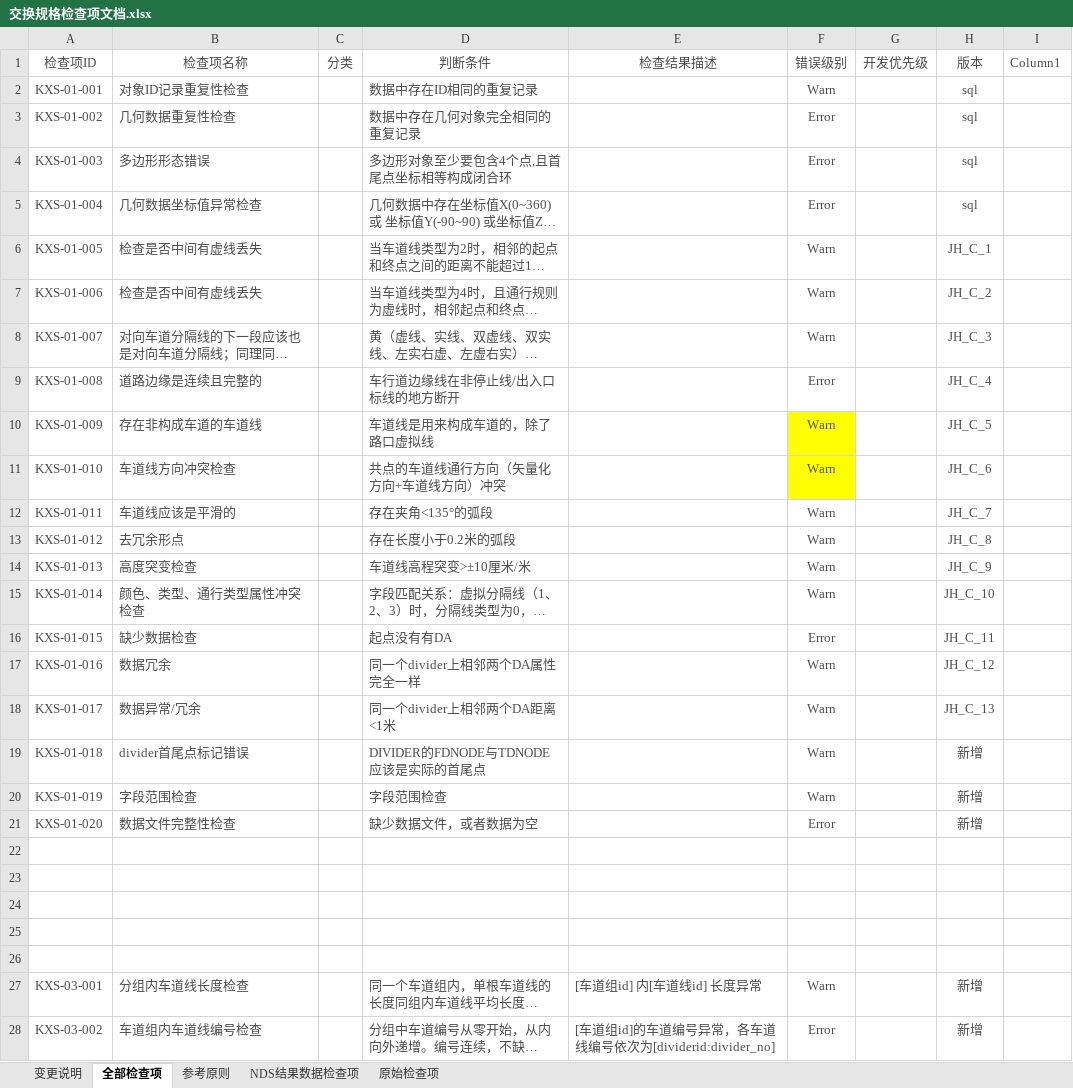
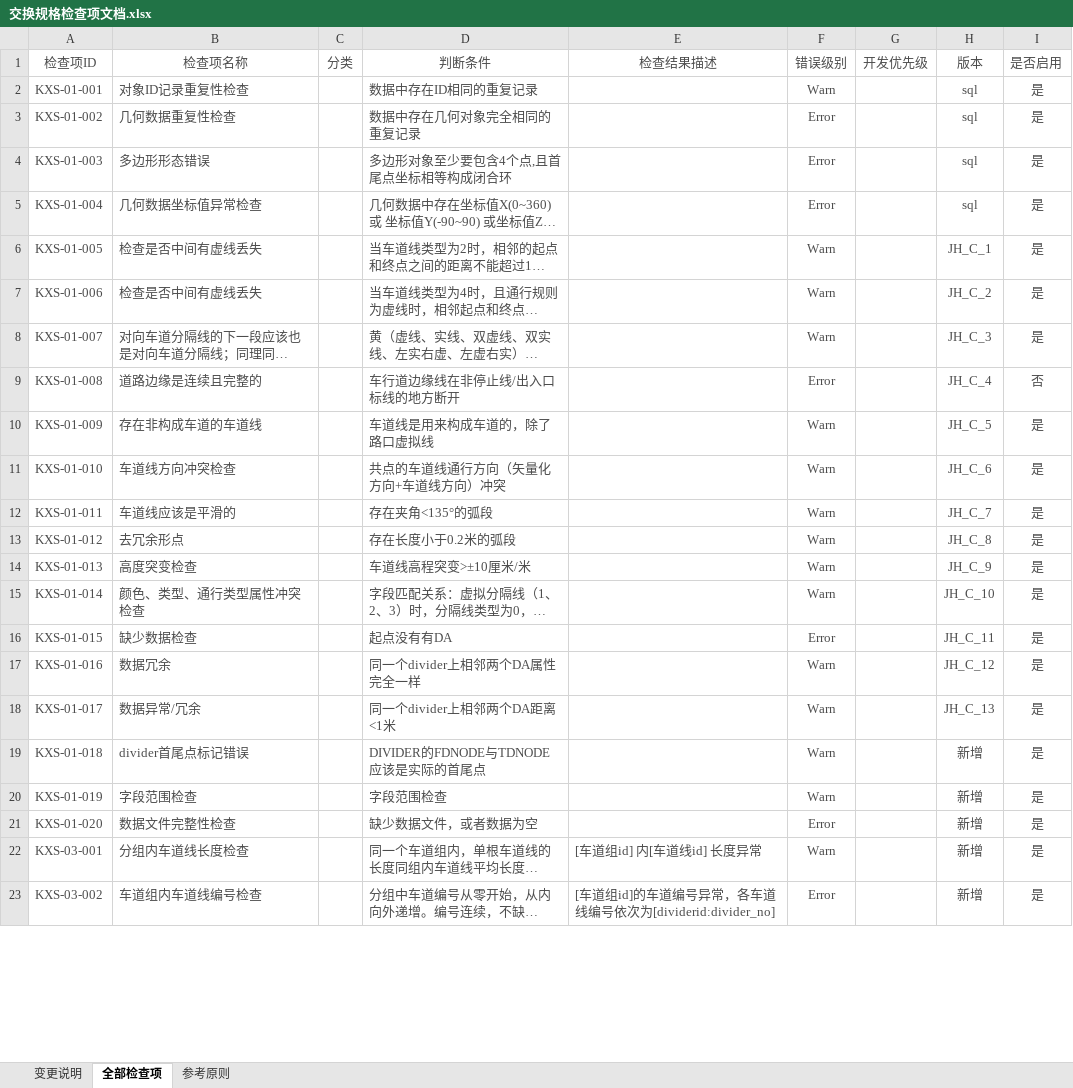
Before and after one commit to nevermore3/DataCheck, an Excel workbook: doc/交换规格检查项文档.xlsx, sheet 全部检查项, drawn as a sheet; only a part is shown; long unchanged cells end in …; values as stored, in another font and other column widths than the file's, no borders; table styles not drawn; removed rows and columns are numbered as before the commit, all else as after; the diff covers the shown part only; the diff names each change by its address in the sheet, - before the commit and + after, or states it on an @@ line.

```diff
--- a/doc/交换规格检查项文档.xlsx (sheet 全部检查项)
+++ b/doc/交换规格检查项文档.xlsx (sheet 全部检查项)
-sheet tab: NDS结果数据检查项
-sheet tab: 原始检查项
-I1: Column1
+I1: 是否启用
-I2:I8: (empty)
+I2:I8: 是
-I9: (empty)
+I9: 否
-F10:F11 fill: #FFFF00
+F10:F11 fill: none
-I10:I21: (empty)
+I10:I21: 是
-row 22: (empty)
-row 23: (empty)
-row 24: (empty)
-row 25: (empty)
-row 26: (empty)
-I22:I23: (empty)
+I22:I23: 是
```
Also changed, not shown: 11 removed rows, 37 edited cells and cell formats elsewhere in this sheet.
